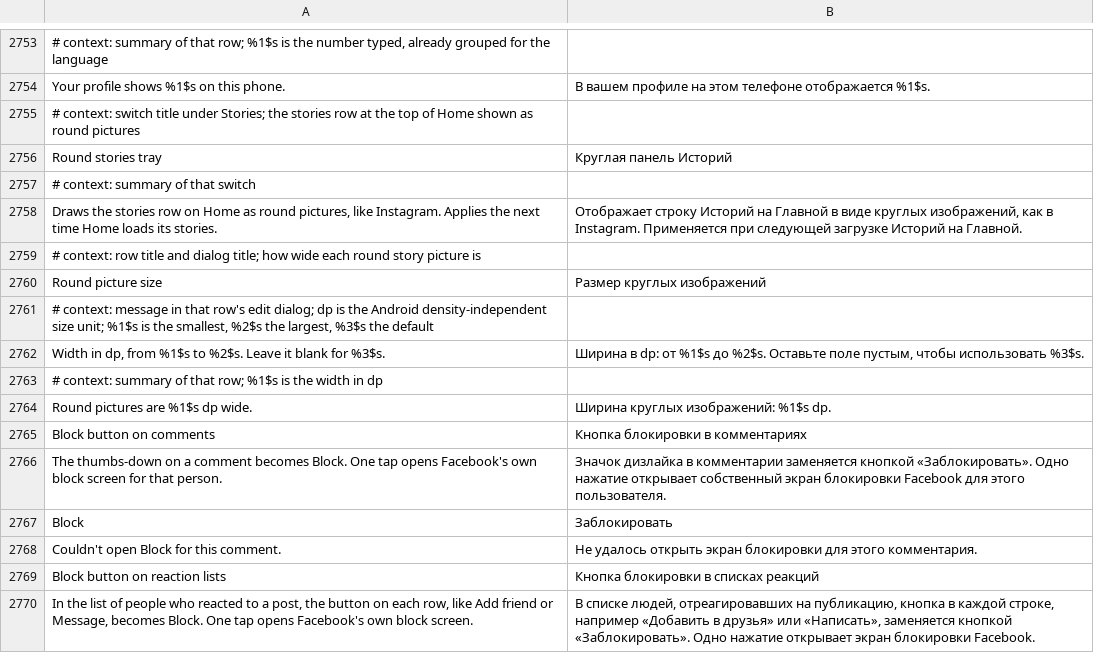
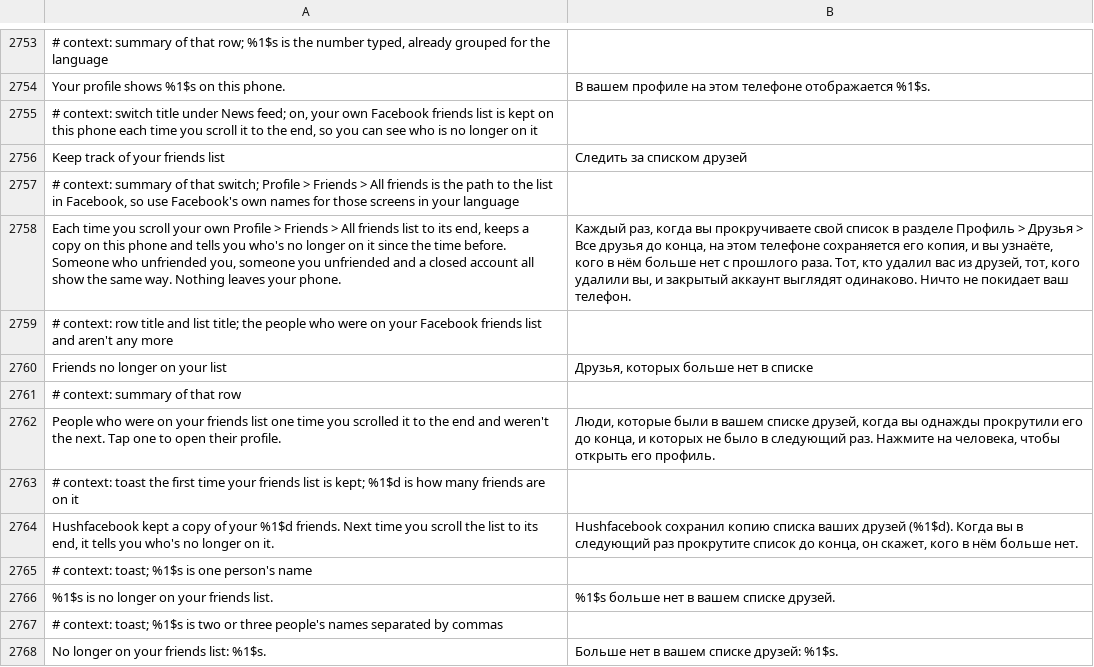
Before and after one commit to SysAdminDoc/HushFacebook, a TSV file: extensions/shared/library/src/main/l10n/ru.tsv, drawn as a sheet; only a part is shown, gaps mark what is left out; the shorter side is filled out with more unchanged rows; the diff covers the shown part only; the diff names each change by its address in the sheet, - before the commit and + after, or states it on an @@ line.

```diff
--- a/extensions/shared/library/src/main/l10n/ru.tsv
+++ b/extensions/shared/library/src/main/l10n/ru.tsv
+row 2755: # context: switch title under News feed; on, your own Facebook friends list is kept on this phone each time you scroll it to the end, so you can see who is no longer on it
+row 2756: Keep track of your friends list | Следить за списком друзей
+row 2757: # context: summary of that switch; Profile > Friends > All friends is the path to the list in Facebook, so use Facebook's own names for those screens in your language
+row 2758: Each time you scroll your own Profile > Friends > All friends list to its end, keeps a copy on this phone and tells you who's no longer on it since the time before. Someone who unfriended you, someone you unfriended and a closed account all show the same way. Nothing leaves your phone. | Каждый раз, когда вы прокручиваете свой список в разделе Профиль > Друзья > Все друзья до конца, на этом телефоне сохраняется его копия, и вы узнаёте, кого в нём больше нет с прошлого раза. Тот, кто удалил вас из друзей, тот, кого удалили вы, и закрытый аккаунт выглядят одинаково. Ничто не покидает ваш телефон.
+row 2759: # context: row title and list title; the people who were on your Facebook friends list and aren't any more
+row 2760: Friends no longer on your list | Друзья, которых больше нет в списке
+row 2761: # context: summary of that row
+row 2762: People who were on your friends list one time you scrolled it to the end and weren't the next. Tap one to open their profile. | Люди, которые были в вашем списке друзей, когда вы однажды прокрутили его до конца, и которых не было в следующий раз. Нажмите на человека, чтобы открыть его профиль.
+row 2763: # context: toast the first time your friends list is kept; %1$d is how many friends are on it
+row 2764: Hushfacebook kept a copy of your %1$d friends. Next time you scroll the list to its end, it tells you who's no longer on it. | Hushfacebook сохранил копию списка ваших друзей (%1$d). Когда вы в следующий раз прокрутите список до конца, он скажет, кого в нём больше нет.
+row 2765: # context: toast; %1$s is one person's name
+row 2766: %1$s is no longer on your friends list. | %1$s больше нет в вашем списке друзей.
+row 2767: # context: toast; %1$s is two or three people's names separated by commas
+row 2768: No longer on your friends list: %1$s. | Больше нет в вашем списке друзей: %1$s.
```
Also changed, not shown: 14 added rows elsewhere in this file, extensions/shared/library/src/main/l10n/ar.tsv, extensions/shared/library/src/main/l10n/bg.tsv, 49 other files.
